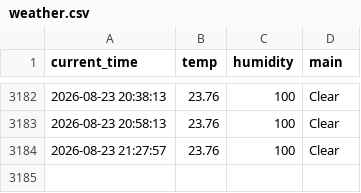
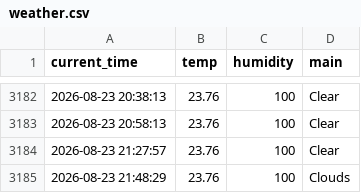
Before and after one commit to KKH2007/weather_5m, a CSV file: weather.csv, drawn as a sheet; only a part is shown, gaps mark what is left out; the diff names each change by its address in the sheet, - before the commit and + after, or states it on an @@ line.

```diff
--- a/weather.csv
+++ b/weather.csv
+row 3185: 2026-08-23 21:48:29 | 23.76 | 100 | Clouds
```
